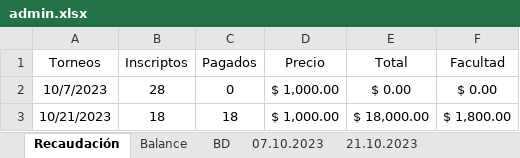
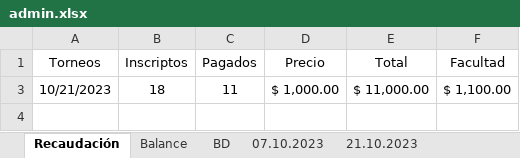
Before and after one commit to xfrancool/xfrancool.github.io, an Excel workbook: torneos/admin.xlsx, sheet Recaudación, drawn as a sheet; values as stored, in another font and other column widths than the file's, no borders; the diff names each change by its address in the sheet, - before the commit and + after, or states it on an @@ line.

```diff
--- a/torneos/admin.xlsx (sheet Recaudación)
+++ b/torneos/admin.xlsx (sheet Recaudación)
-row 2: 10/7/2023 | 28 | 0 | $ 1,000.00 | $ 0.00 | $ 0.00
-C3 (Pagados): 18
+C3 (Pagados): 11
-E3 (Total): $ 18,000.00
+E3 (Total): $ 11,000.00
-F3 (Facultad): $ 1,800.00
+F3 (Facultad): $ 1,100.00
```
Also changed, not shown: sheet Balance, sheet BD, sheet 07.10.2023, hidden cells.
